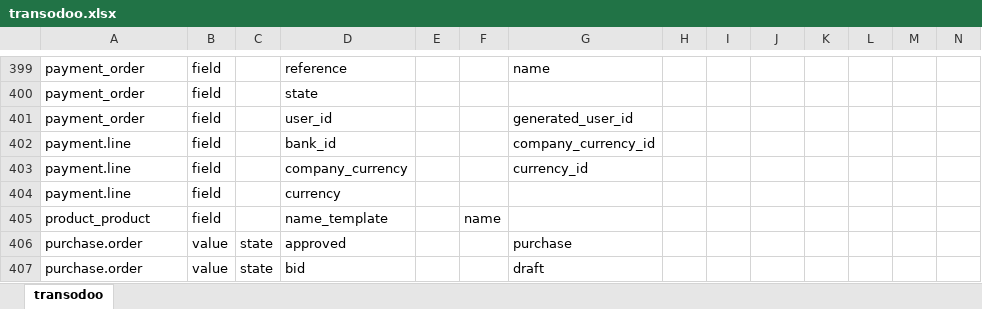
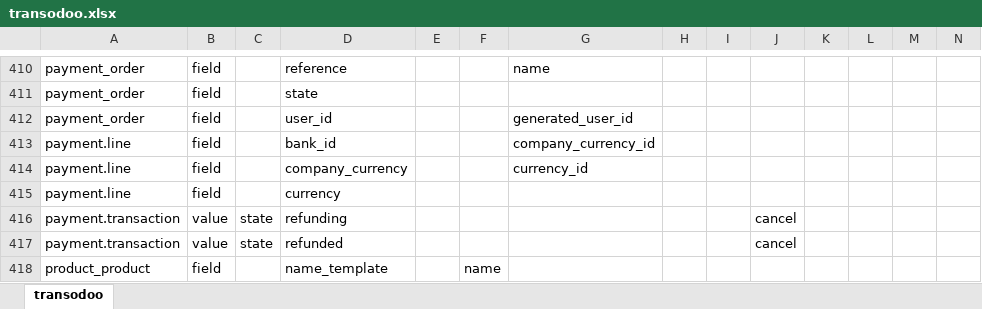
Before and after one commit to zeroincombenze/tools, an Excel workbook: clodoo/build/lib/clodoo/transodoo.xlsx, sheet transodoo, drawn as a sheet; only a part is shown, gaps mark what is left out; the shorter side is filled out with more unchanged rows; values as stored, in another font and other column widths than the file's, no borders; rows hold the shown columns only; the diff covers the shown part only; the diff names each change by its address in the sheet, - before the commit and + after, or states it on an @@ line.

```diff
--- a/clodoo/build/lib/clodoo/transodoo.xlsx (sheet transodoo)
+++ b/clodoo/build/lib/clodoo/transodoo.xlsx (sheet transodoo)
+row 416: payment.transaction | value | state | refunding |  |  |  |  |  | cancel
+row 417: payment.transaction | value | state | refunded |  |  |  |  |  | cancel
```
Also changed, not shown: 14 added rows and 17 edited cells elsewhere in this sheet, clodoo/clodoo/transodoo.xlsx, 48 other files.
